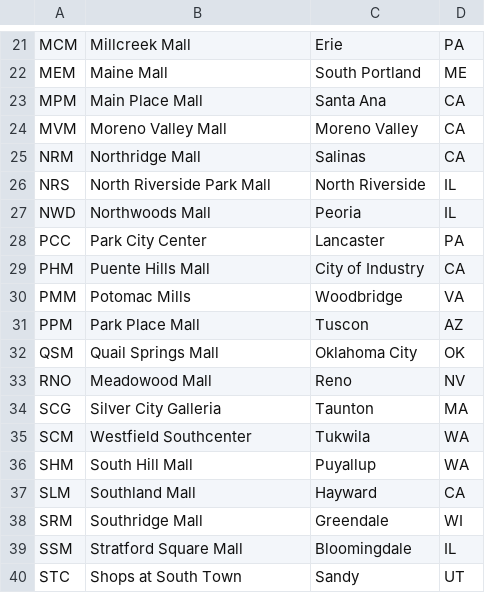
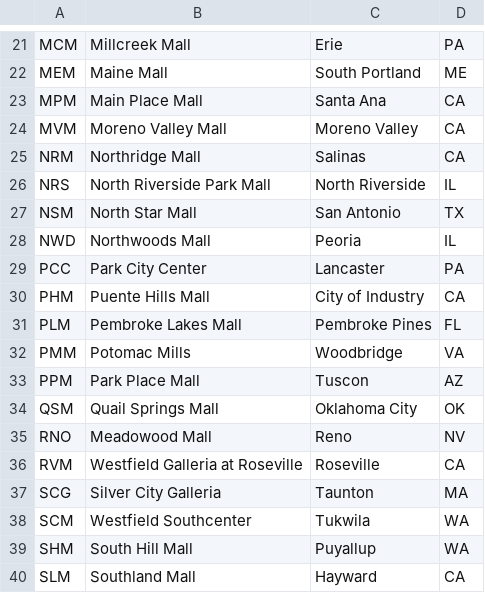
Before and after one commit to edm64/round1-location-index, a CSV file: r1index.csv, drawn as a sheet; only a part is shown, gaps mark what is left out; the shorter side is filled out with more unchanged rows.

```diff
--- a/r1index.csv
+++ b/r1index.csv
@@ -26,2 +26,3 @@ NRM,Northridge Mall,Salinas,CA
 NRS,North Riverside Park Mall,North Riverside,IL
+NSM,North Star Mall,San Antonio,TX
 NWD,Northwoods Mall,Peoria,IL
@@ -29,2 +30,3 @@ PCC,Park City Center,Lancaster,PA
 PHM,Puente Hills Mall,City of Industry,CA
+PLM,Pembroke Lakes Mall,Pembroke Pines,FL
 PMM,Potomac Mills,Woodbridge,VA
@@ -33,2 +35,3 @@ QSM,Quail Springs Mall,Oklahoma City,OK
 RNO,Meadowood Mall,Reno,NV
+RVM,Westfield Galleria at Roseville,Roseville,CA
 SCG,Silver City Galleria,Taunton,MA
```
Also changed, not shown: 1 other file.
